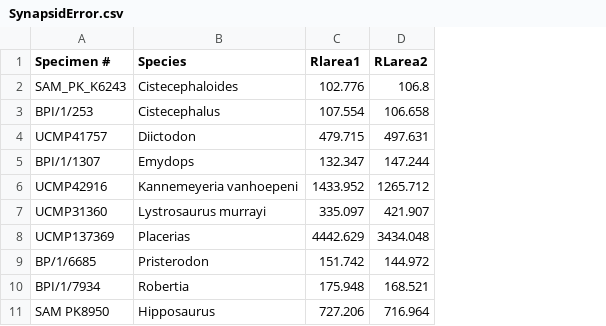
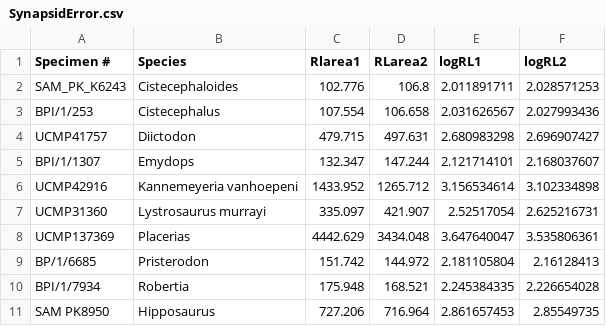
Before and after one commit to savannaholroyd/EarBoneAllometry, a CSV file: data/SynapsidError.csv, drawn as a sheet; only a part is shown; the diff names each change by its address in the sheet, - before the commit and + after, or states it on an @@ line.

Commit message:
Add files via upload
Oops I forgot to add a column for the log transformed data

```diff
--- a/data/SynapsidError.csv
+++ b/data/SynapsidError.csv
+column E (logRL1), rows 2-11: 2.011891711 | 2.031626567 | 2.680983298 | 2.121714101 | 3.156534614 | 2.52517054 | 3.647640047 | 2.181105804 | 2.245384335 | 2.861657453
+column F (logRL2), rows 2-11: 2.028571253 | 2.027993436 | 2.696907427 | 2.168037607 | 3.102334898 | 2.625216731 | 3.535806361 | 2.16128413 | 2.226654028 | 2.85549735
```
